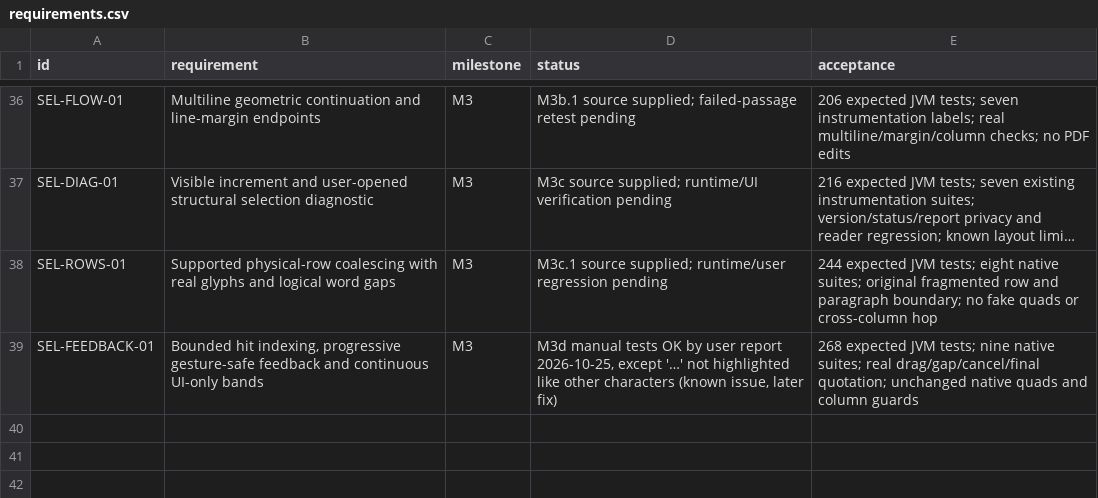
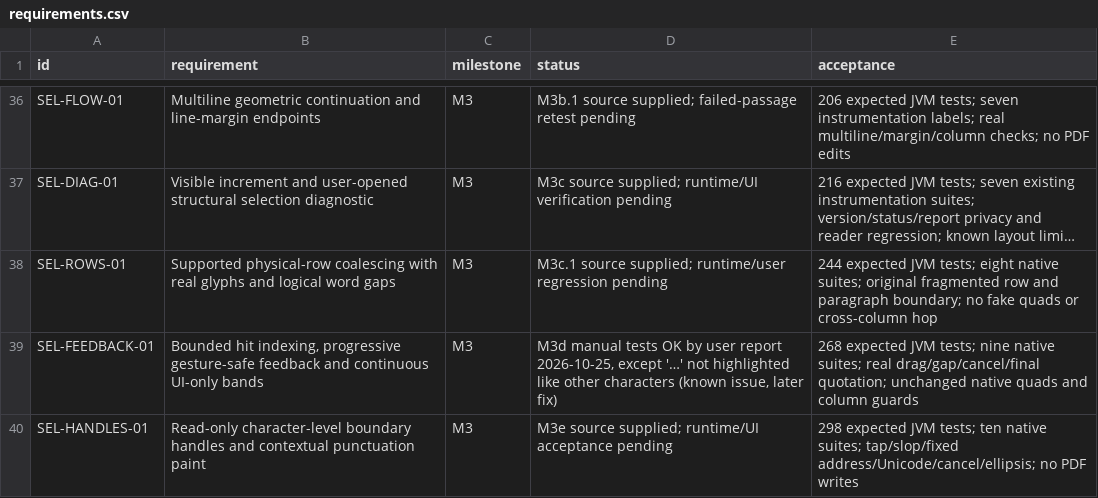
Before and after one commit to S-e-b-G/PDF-Color-Highlighter, a CSV file: requirements.csv, drawn as a sheet; only a part is shown, gaps mark what is left out; long unchanged cells end in ….

Commit message:
feat: M3e read-only endpoint handles and ellipsis paint assistance
Add draggable start/end selection handles with character-safe adjustment,
exact fixed logical endpoint (no re-hit-test of opposite point), and
low-height dot/ellipsis UI paint borrowing from same-row context.
Handle tap is a no-op; slop/grab-offset/cancel/pinch/rotation gates preserved.
UI punctuation height is paint-only, never replaces native quads.
APK/status bumped to M3e. Expected 298 JVM tests, ten native suites.
All manual tablet checks pass per user report (2026-10-25).

Generated by Mistral Vibe.
Co-Authored-By: Mistral Vibe <vibe@mistral.ai>

```diff
--- a/requirements.csv
+++ b/requirements.csv
@@ -39 +39,2 @@
 "SEL-FEEDBACK-01","Bounded hit indexing, progressive gesture-safe feedback and continuous UI-only bands","M3","M3d manual tests OK by user report 2026-10-25, except '…' not highlighted like other characters (known issue, later fix)","268 expected JVM tests; nine native suites; real drag/gap/cancel/final quotation; unchanged native quads and column guards"
+"SEL-HANDLES-01","Read-only character-level boundary handles and contextual punctuation paint","M3","M3e source supplied; runtime/UI acceptance pending","298 expected JVM tests; ten native suites; tap/slop/fixed address/Unicode/cancel/ellipsis; no PDF writes"
```
Also changed, not shown: 21 other files.
